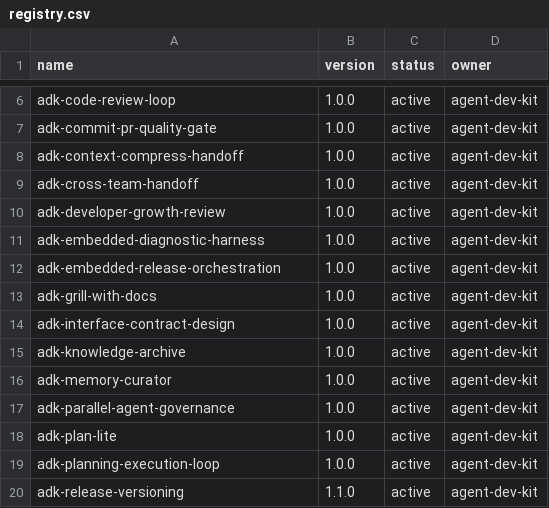
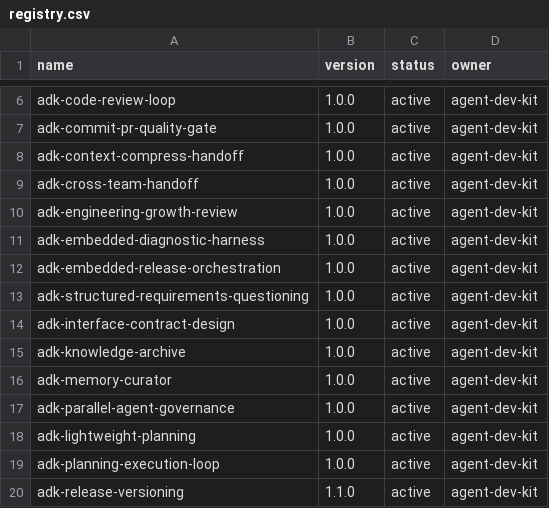
Before and after one commit to jiying2007/codex, a CSV file: src/codex-home/skills/registry.csv, drawn as a sheet; only a part is shown, gaps mark what is left out.

Commit message:
refactor(skill): 硬切换 ADK Skill 命名

```diff
--- a/src/codex-home/skills/registry.csv
+++ b/src/codex-home/skills/registry.csv
@@ -9,6 +9,6 @@ adk-context-compress-handoff,1.0.0,active,agent-dev-kit
 adk-cross-team-handoff,1.0.0,active,agent-dev-kit
-adk-developer-growth-review,1.0.0,active,agent-dev-kit
+adk-engineering-growth-review,1.0.0,active,agent-dev-kit
 adk-embedded-diagnostic-harness,1.0.0,active,agent-dev-kit
 adk-embedded-release-orchestration,1.0.0,active,agent-dev-kit
-adk-grill-with-docs,1.0.0,active,agent-dev-kit
+adk-structured-requirements-questioning,1.0.0,active,agent-dev-kit
 adk-interface-contract-design,1.0.0,active,agent-dev-kit
@@ -17,3 +17,3 @@ adk-memory-curator,1.0.0,active,agent-dev-kit
 adk-parallel-agent-governance,1.0.0,active,agent-dev-kit
-adk-plan-lite,1.0.0,active,agent-dev-kit
+adk-lightweight-planning,1.0.0,active,agent-dev-kit
 adk-planning-execution-loop,1.0.0,active,agent-dev-kit
```
Also changed, not shown: 28 other files.
